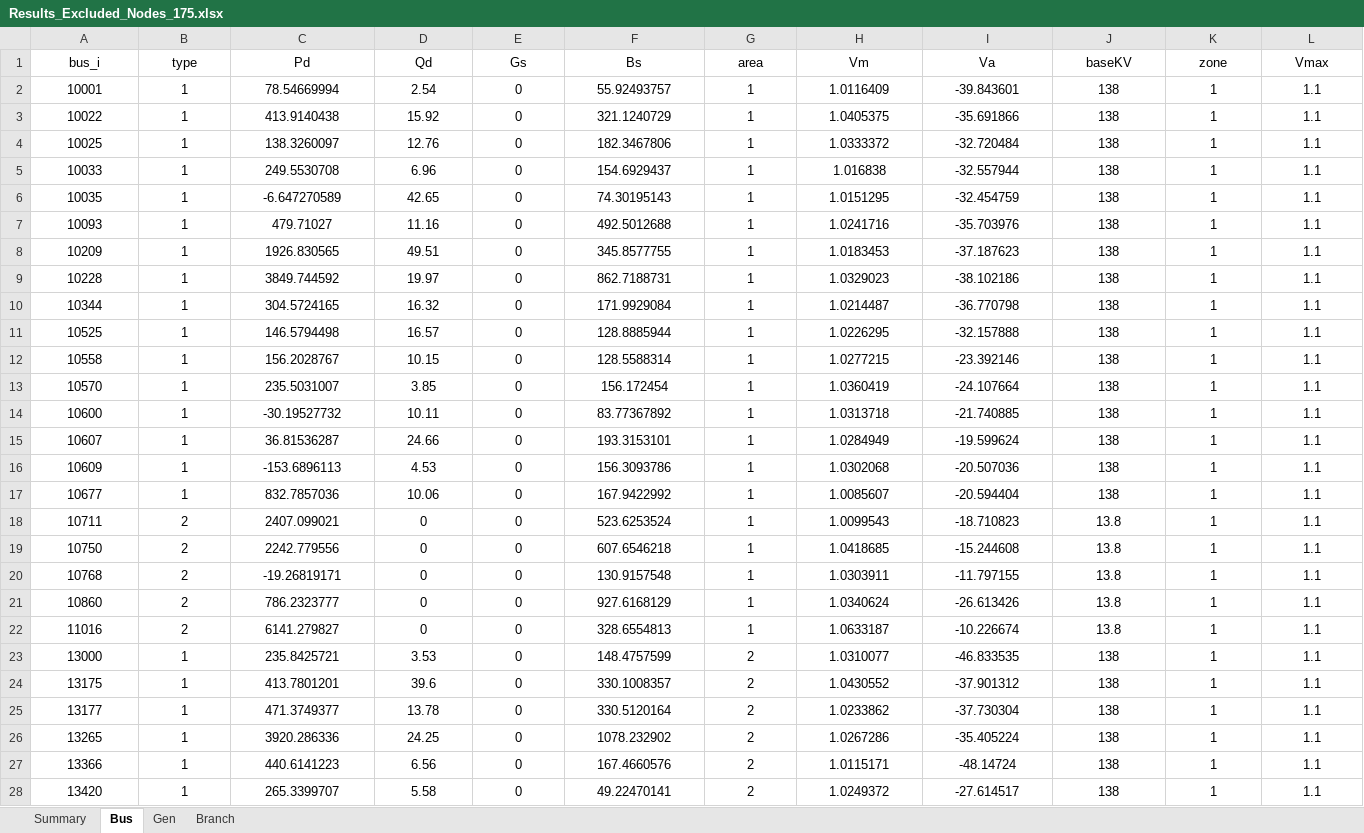
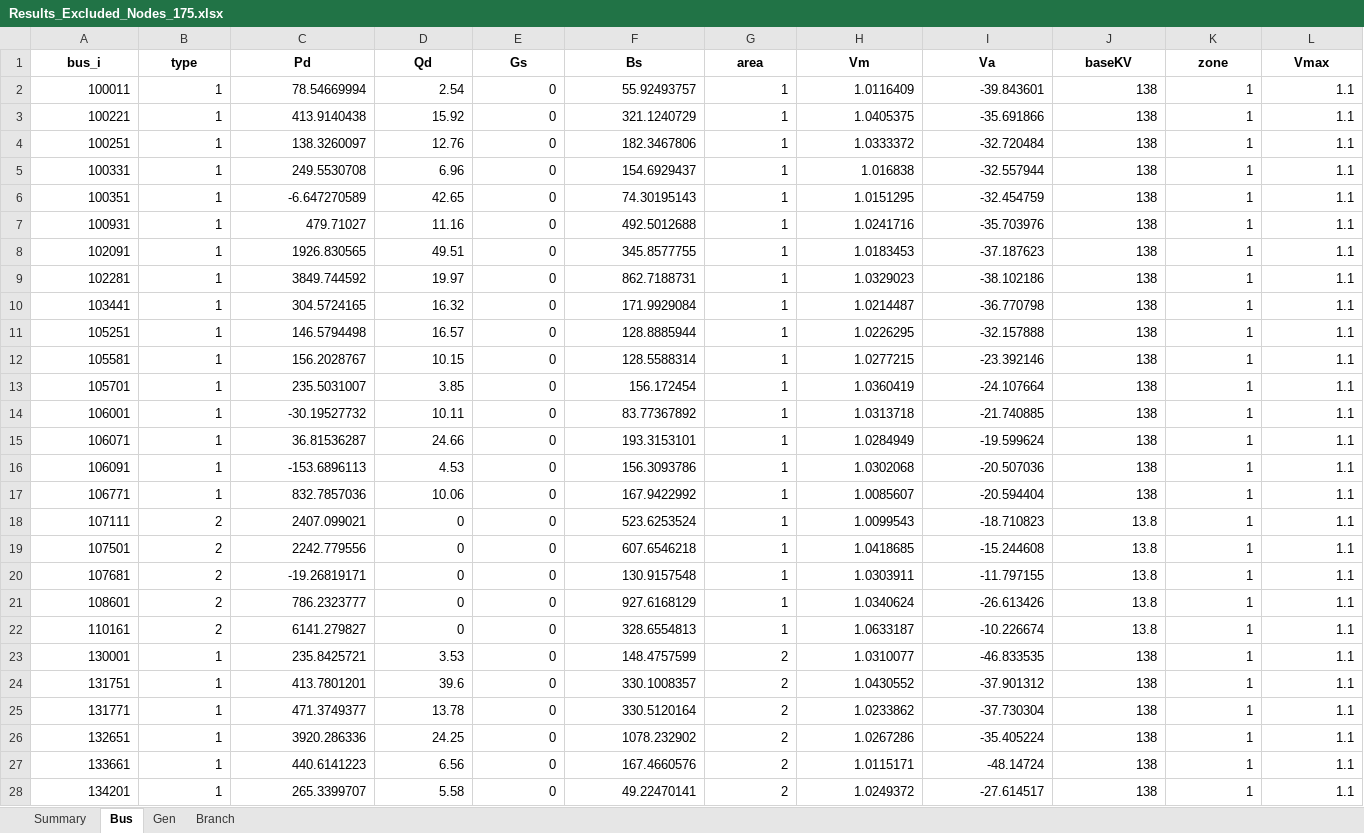
Before and after one commit to romulus97/IM3-GO-WEST, an Excel workbook: Model_setup/Selected_nodes/Results_Excluded_Nodes_175.xlsx, sheet Bus, drawn as a sheet; only a part is shown; values as stored, in another font and other column widths than the file's, no borders; the diff covers the shown part only; the diff names each change by its address in the sheet, - before the commit and + after, or states it on an @@ line.

```diff
--- a/Model_setup/Selected_nodes/Results_Excluded_Nodes_175.xlsx (sheet Bus)
+++ b/Model_setup/Selected_nodes/Results_Excluded_Nodes_175.xlsx (sheet Bus)
-A1:L1 bold: off
+A1:L1 bold: on
-A2 (bus_i): 10001
+A2 (bus_i): 100011
-A2:L28 alignment: center
+A2:L28 alignment: right
-A3 (bus_i): 10022
+A3 (bus_i): 100221
-A4 (bus_i): 10025
+A4 (bus_i): 100251
-A5 (bus_i): 10033
+A5 (bus_i): 100331
-A6 (bus_i): 10035
+A6 (bus_i): 100351
-A7 (bus_i): 10093
+A7 (bus_i): 100931
-A8 (bus_i): 10209
+A8 (bus_i): 102091
-A9 (bus_i): 10228
+A9 (bus_i): 102281
-A10 (bus_i): 10344
+A10 (bus_i): 103441
-A11 (bus_i): 10525
+A11 (bus_i): 105251
-A12 (bus_i): 10558
+A12 (bus_i): 105581
-A13 (bus_i): 10570
+A13 (bus_i): 105701
-A14 (bus_i): 10600
+A14 (bus_i): 106001
-A15 (bus_i): 10607
+A15 (bus_i): 106071
-A16 (bus_i): 10609
+A16 (bus_i): 106091
-A17 (bus_i): 10677
+A17 (bus_i): 106771
-A18 (bus_i): 10711
+A18 (bus_i): 107111
-A19 (bus_i): 10750
+A19 (bus_i): 107501
-A20 (bus_i): 10768
+A20 (bus_i): 107681
-A21 (bus_i): 10860
+A21 (bus_i): 108601
-A22 (bus_i): 11016
+A22 (bus_i): 110161
-A23 (bus_i): 13000
+A23 (bus_i): 130001
-A24 (bus_i): 13175
+A24 (bus_i): 131751
-A25 (bus_i): 13177
+A25 (bus_i): 131771
-A26 (bus_i): 13265
+A26 (bus_i): 132651
-A27 (bus_i): 13366
+A27 (bus_i): 133661
-A28 (bus_i): 13420
+A28 (bus_i): 134201
```
Also changed, not shown: 148 edited cells and cell formats elsewhere in this sheet, sheet Summary, sheet Branch, sheet Gen, Model_setup/Selected_nodes/Results_Excluded_Nodes_200.xlsx, Model_setup/Selected_nodes/Results_Excluded_Nodes_225.xlsx, 35 other files.
